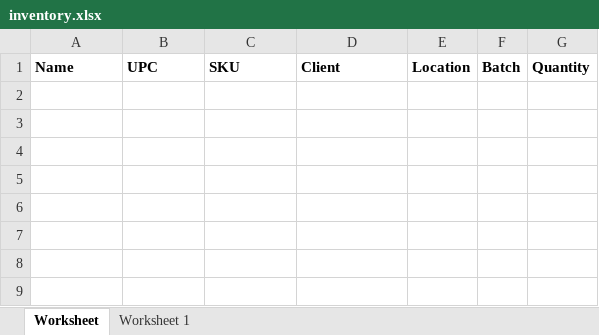
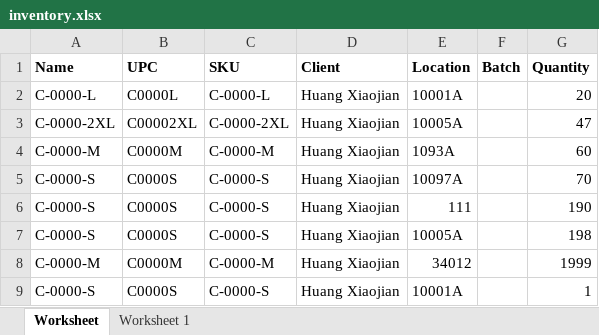
Before and after one commit to que2018/c3, an Excel workbook: admin/assets/file/export/inventory.xlsx, sheet Worksheet, drawn as a sheet; values as stored, in another font and other column widths than the file's, no borders; the diff names each change by its address in the sheet, - before the commit and + after, or states it on an @@ line.

```diff
--- a/admin/assets/file/export/inventory.xlsx (sheet Worksheet)
+++ b/admin/assets/file/export/inventory.xlsx (sheet Worksheet)
+row 2: C-0000-L | C0000L | C-0000-L | Huang Xiaojian | 10001A |  | 20
+row 3: C-0000-2XL | C00002XL | C-0000-2XL | Huang Xiaojian | 10005A |  | 47
+row 4: C-0000-M | C0000M | C-0000-M | Huang Xiaojian | 1093A |  | 60
+row 5: C-0000-S | C0000S | C-0000-S | Huang Xiaojian | 10097A |  | 70
+row 6: C-0000-S | C0000S | C-0000-S | Huang Xiaojian | 111 |  | 190
+row 7: C-0000-S | C0000S | C-0000-S | Huang Xiaojian | 10005A |  | 198
+row 8: C-0000-M | C0000M | C-0000-M | Huang Xiaojian | 34012 |  | 1999
+row 9: C-0000-S | C0000S | C-0000-S | Huang Xiaojian | 10001A |  | 1
```
Also changed, not shown: admin/assets/file/export/checkin.xlsx, admin/assets/file/export/checkout.xlsx, 41 other files.
